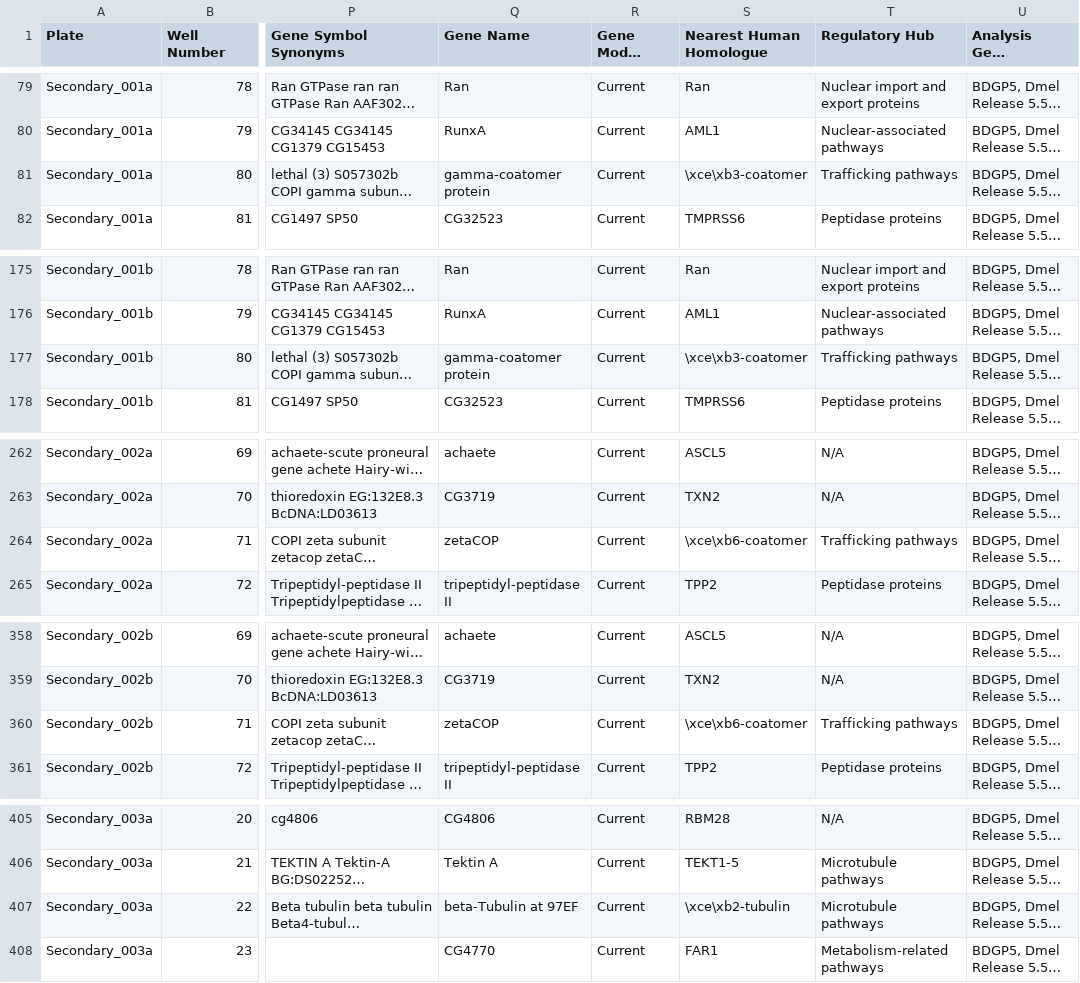
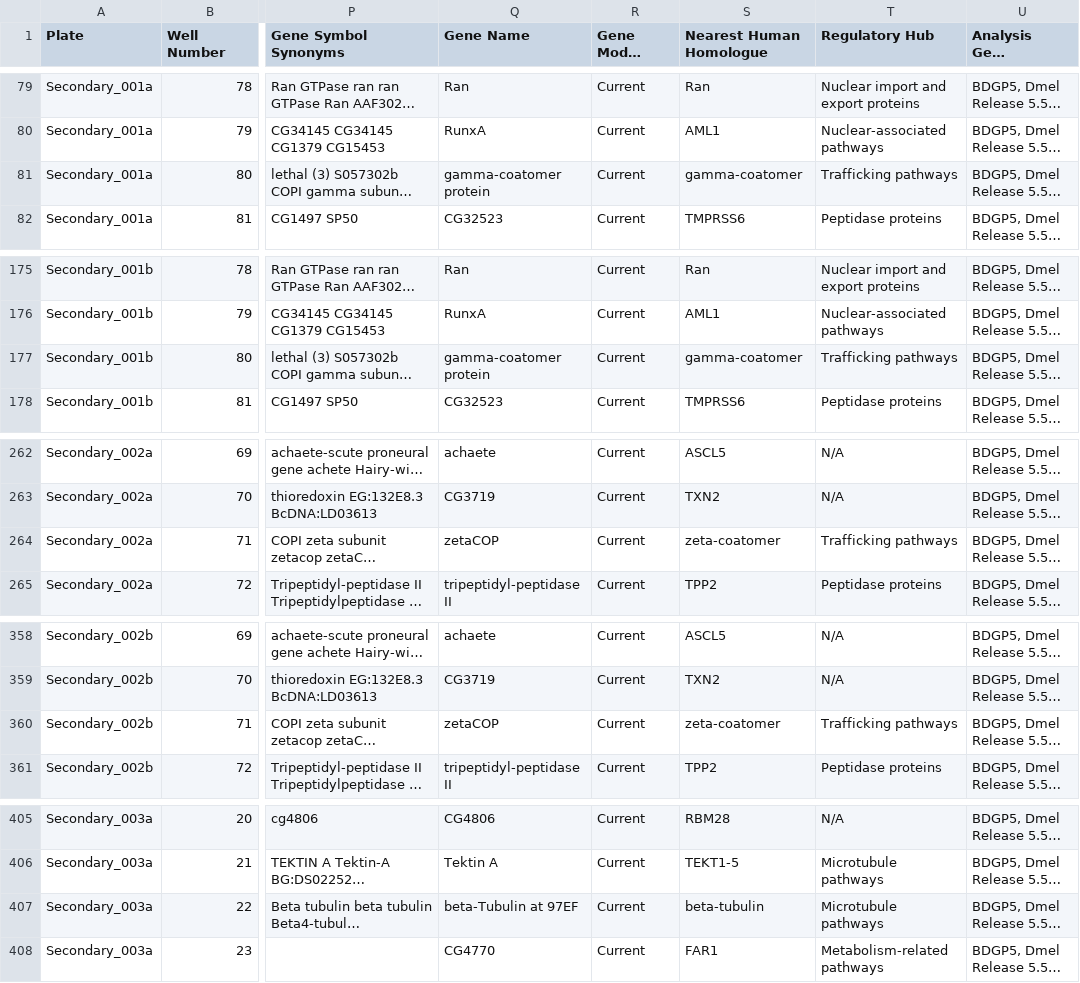
Before and after one commit to IDR/idr-metadata, a CSV file: idr0005-toret-adhesion/screenB/idr0005-screenB-annotation.csv, drawn as a sheet; only a part is shown, gaps mark what is left out; long unchanged cells end in …; the diff covers the shown part only; the diff names each change by its address in the sheet, - before the commit and + after, or states it on an @@ line.

Commit message:
fixed some gene names in nearest human orthologs in idr0005-B

```diff
--- a/idr0005-toret-adhesion/screenB/idr0005-screenB-annotation.csv
+++ b/idr0005-toret-adhesion/screenB/idr0005-screenB-annotation.csv
-S81 (Nearest Human Homologue): \xce\xb3-coatomer
+S81 (Nearest Human Homologue): gamma-coatomer
-S177 (Nearest Human Homologue): \xce\xb3-coatomer
+S177 (Nearest Human Homologue): gamma-coatomer
-S264 (Nearest Human Homologue): \xce\xb6-coatomer
+S264 (Nearest Human Homologue): zeta-coatomer
-S360 (Nearest Human Homologue): \xce\xb6-coatomer
+S360 (Nearest Human Homologue): zeta-coatomer
-S407 (Nearest Human Homologue): \xce\xb2-tubulin
+S407 (Nearest Human Homologue): beta-tubulin
```
Also changed, not shown: 7 edited cells elsewhere in this file, 1 other file.
